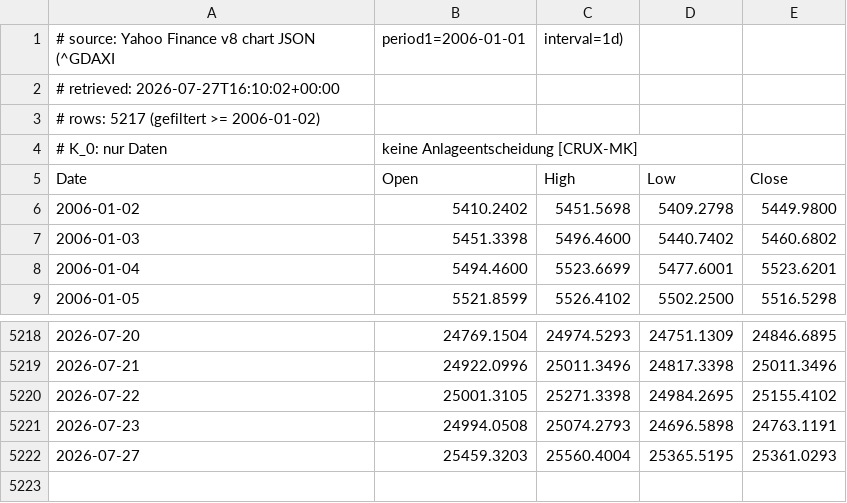
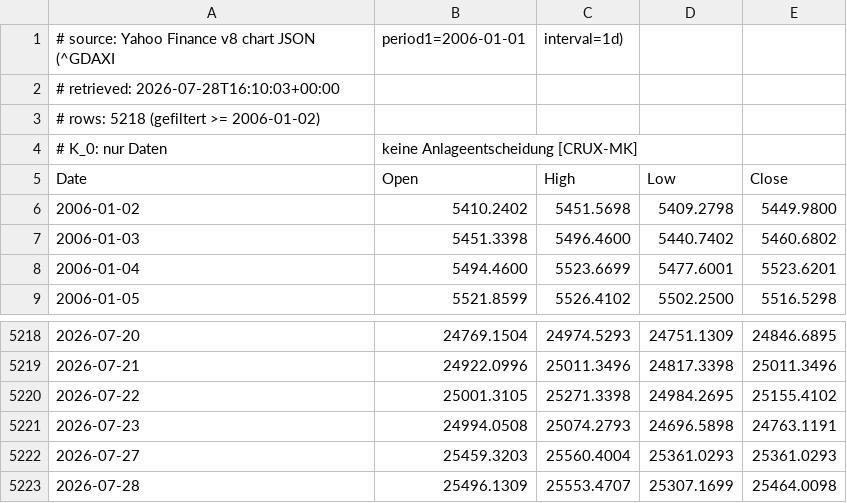
Before and after one commit to meokemmer-jpg/kmo-vnext, a CSV file: kmo_governance/kpm_backtest/data/dax_yahoo.csv, drawn as a sheet; only a part is shown, gaps mark what is left out.

```diff
--- a/kmo_governance/kpm_backtest/data/dax_yahoo.csv
+++ b/kmo_governance/kpm_backtest/data/dax_yahoo.csv
@@ -1,4 +1,4 @@
 # source: Yahoo Finance v8 chart JSON (^GDAXI, period1=2006-01-01, interval=1d)
-# retrieved: 2026-07-27T16:10:02+00:00
-# rows: 5217 (gefiltert >= 2006-01-02)
+# retrieved: 2026-07-28T16:10:03+00:00
+# rows: 5218 (gefiltert >= 2006-01-02)
 # K_0: nur Daten, keine Anlageentscheidung [CRUX-MK]
@@ -5221,2 +5221,3 @@ Date,Open,High,Low,Close
 2026-07-23,24994.0508,25074.2793,24696.5898,24763.1191
-2026-07-27,25459.3203,25560.4004,25365.5195,25361.0293
+2026-07-27,25459.3203,25560.4004,25361.0293,25361.0293
+2026-07-28,25496.1309,25553.4707,25307.1699,25464.0098
```
Also changed, not shown: kmo_governance/kpm_backtest/data/dax_onvista.csv, 6 other files.
